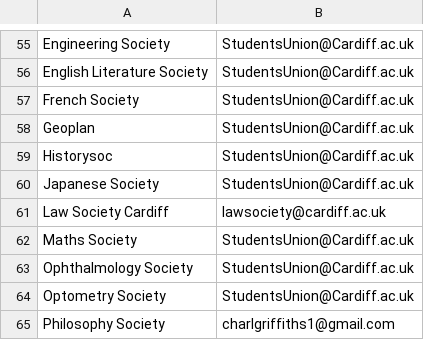
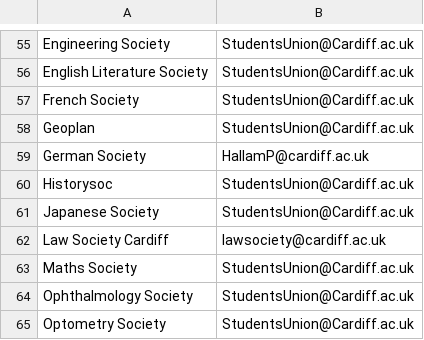
Before and after one commit to kcsoc/society-email-scrape, a CSV file: docs/output/cardiff.csv, drawn as a sheet; only a part is shown, gaps mark what is left out; the shorter side is filled out with more unchanged rows; the diff names each change by its address in the sheet, - before the commit and + after, or states it on an @@ line.

```diff
--- a/docs/output/cardiff.csv
+++ b/docs/output/cardiff.csv
+row 59: German Society | HallamP@cardiff.ac.uk
```
Also changed, not shown: docs/output/city.csv, docs/output/glasgow.csv, 2 other files.
